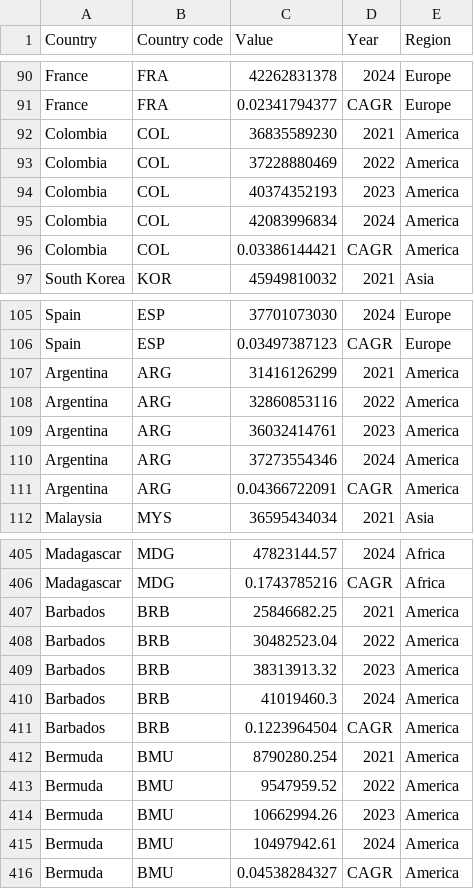
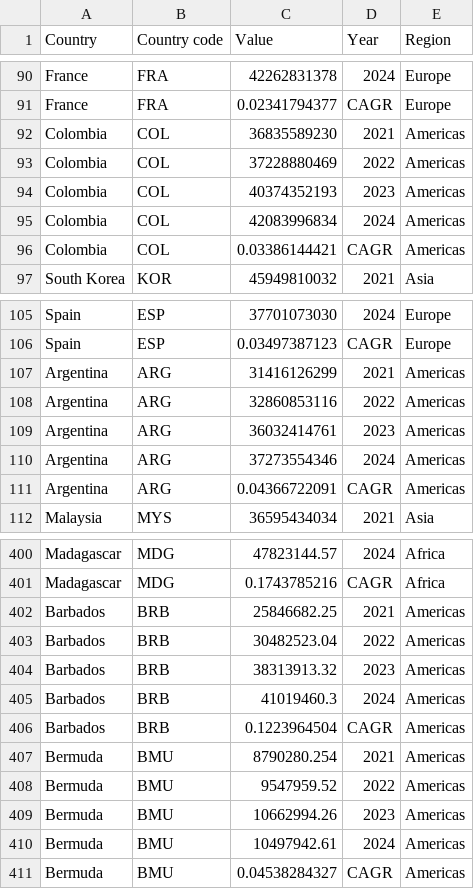
Before and after one commit to parabolestudio/molococonsumerreport, a CSV file: data/Viz6_time_on_mobile.csv, drawn as a sheet; only a part is shown, gaps mark what is left out; the diff covers the shown part only.

Commit message:
Americas update in data

```diff
--- a/data/Viz6_time_on_mobile.csv
+++ b/data/Viz6_time_on_mobile.csv
@@ -91,7 +91,7 @@ France,FRA,42262831378,2024,Europe
 France,FRA,0.02341794377,CAGR,Europe
-Colombia,COL,36835589230,2021,America
-Colombia,COL,37228880469,2022,America
-Colombia,COL,40374352193,2023,America
-Colombia,COL,42083996834,2024,America
-Colombia,COL,0.03386144421,CAGR,America
+Colombia,COL,36835589230,2021,Americas
+Colombia,COL,37228880469,2022,Americas
+Colombia,COL,40374352193,2023,Americas
+Colombia,COL,42083996834,2024,Americas
+Colombia,COL,0.03386144421,CAGR,Americas
 South Korea,KOR,45949810032,2021,Asia
@@ -106,7 +106,7 @@ Spain,ESP,37701073030,2024,Europe
 Spain,ESP,0.03497387123,CAGR,Europe
-Argentina,ARG,31416126299,2021,America
-Argentina,ARG,32860853116,2022,America
-Argentina,ARG,36032414761,2023,America
-Argentina,ARG,37273554346,2024,America
-Argentina,ARG,0.04366722091,CAGR,America
+Argentina,ARG,31416126299,2021,Americas
+Argentina,ARG,32860853116,2022,Americas
+Argentina,ARG,36032414761,2023,Americas
+Argentina,ARG,37273554346,2024,Americas
+Argentina,ARG,0.04366722091,CAGR,Americas
 Malaysia,MYS,36595434034,2021,Asia
@@ -406,11 +401,11 @@ Madagascar,MDG,47823144.57,2024,Africa
 Madagascar,MDG,0.1743785216,CAGR,Africa
-Barbados,BRB,25846682.25,2021,America
-Barbados,BRB,30482523.04,2022,America
-Barbados,BRB,38313913.32,2023,America
-Barbados,BRB,41019460.3,2024,America
-Barbados,BRB,0.1223964504,CAGR,America
-Bermuda,BMU,8790280.254,2021,America
-Bermuda,BMU,9547959.52,2022,America
-Bermuda,BMU,10662994.26,2023,America
-Bermuda,BMU,10497942.61,2024,America
-Bermuda,BMU,0.04538284327,CAGR,America
+Barbados,BRB,25846682.25,2021,Americas
+Barbados,BRB,30482523.04,2022,Americas
+Barbados,BRB,38313913.32,2023,Americas
+Barbados,BRB,41019460.3,2024,Americas
+Barbados,BRB,0.1223964504,CAGR,Americas
+Bermuda,BMU,8790280.254,2021,Americas
+Bermuda,BMU,9547959.52,2022,Americas
+Bermuda,BMU,10662994.26,2023,Americas
+Bermuda,BMU,10497942.61,2024,Americas
+Bermuda,BMU,0.04538284327,CAGR,Americas
```
Also changed, not shown: 5 removed rows and 70 edited cells elsewhere in this file.
